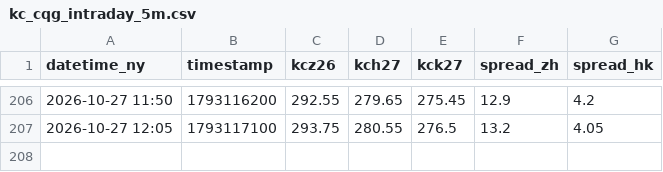
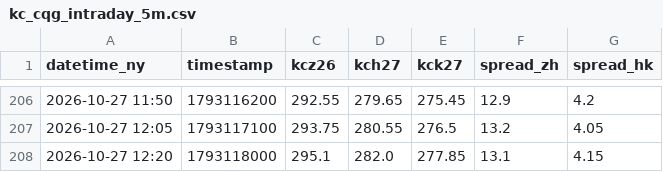
Before and after one commit to quangmai/KCquant, a CSV file: output/monitor/kc_cqg_intraday_5m.csv, drawn as a sheet; only a part is shown, gaps mark what is left out; the diff names each change by its address in the sheet, - before the commit and + after, or states it on an @@ line.

```diff
--- a/output/monitor/kc_cqg_intraday_5m.csv
+++ b/output/monitor/kc_cqg_intraday_5m.csv
+row 208: 2026-10-27 12:20 | 1793118000 | 295.1 | 282.0 | 277.85 | 13.1 | 4.15
```
Also changed, not shown: 4 other files.
